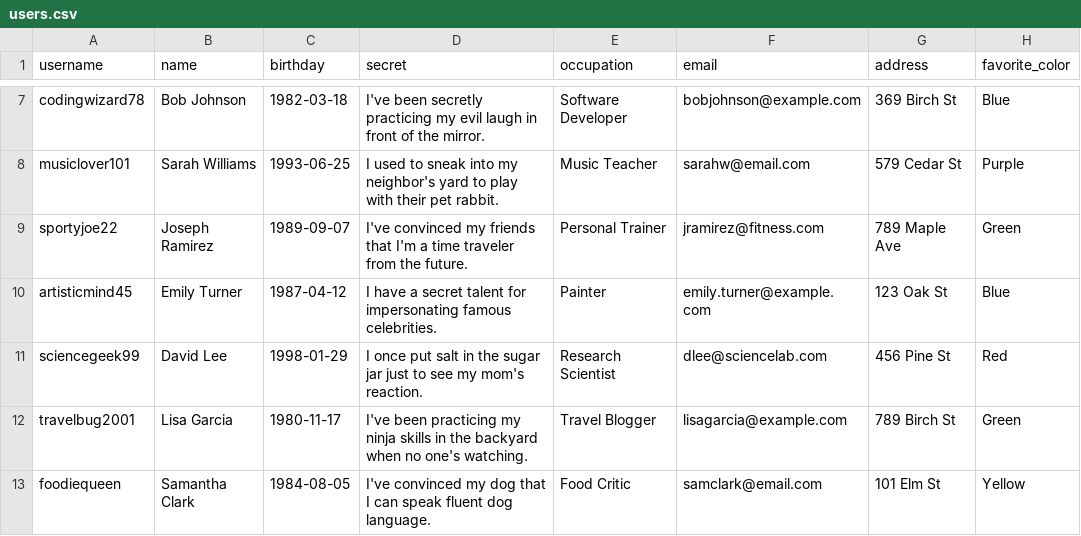
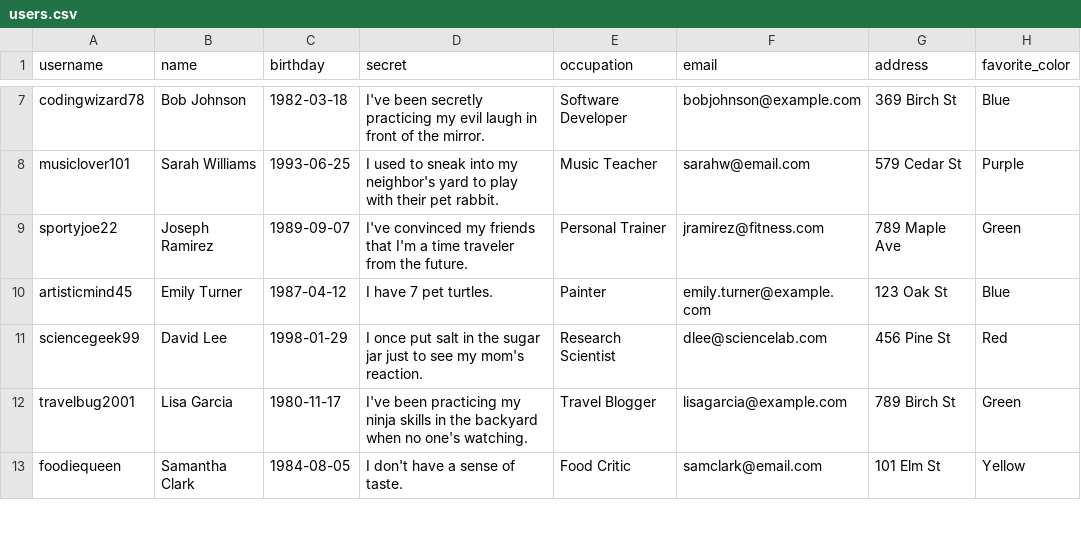
Before and after one commit to JeffC25/ec530-sql-injection-demo, a CSV file: users.csv, drawn as a sheet; only a part is shown, gaps mark what is left out; the diff covers the shown part only; the diff names each change by its address in the sheet, - before the commit and + after, or states it on an @@ line.

Commit message:
show ID in ui, adjust csv data

```diff
--- a/users.csv
+++ b/users.csv
-D10 (secret): I have a secret talent for impersonating famous celebrities.
+D10 (secret): I have 7 pet turtles.
-D13 (secret): I've convinced my dog that I can speak fluent dog language.
+D13 (secret): I don't have a sense of taste.
```
Also changed, not shown: 1 added row and 19 edited cells elsewhere in this file, 1 other file.
